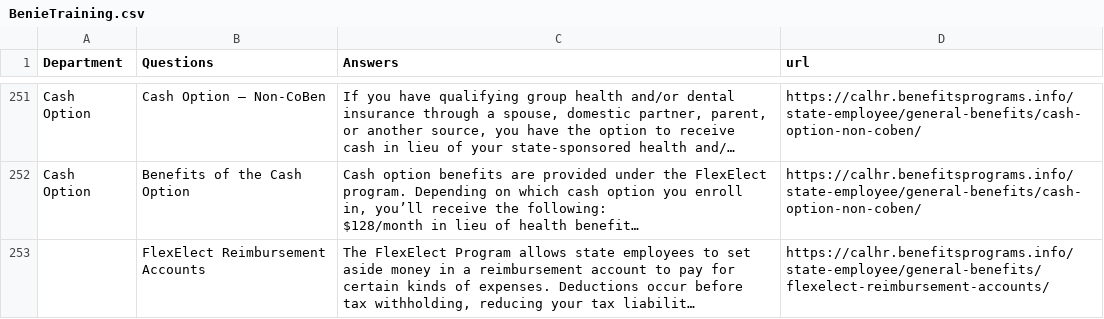
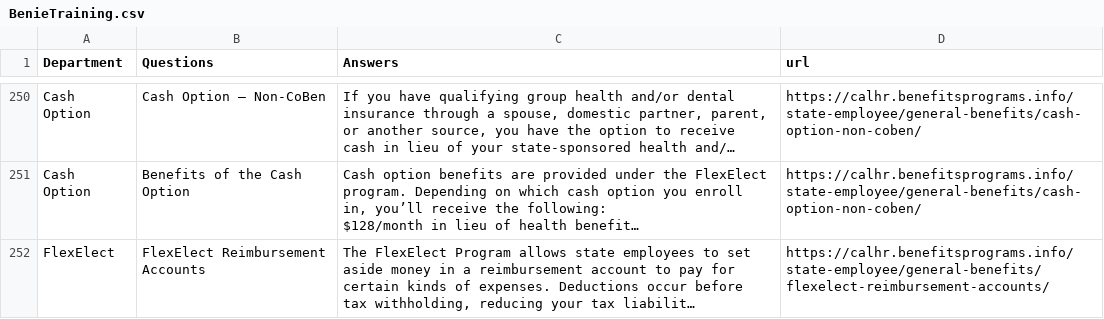
Before and after one commit to JoseCervantes22/web-scraping, a CSV file: BenieTraining.csv, drawn as a sheet; only a part is shown, gaps mark what is left out; long unchanged cells end in …; addresses are those after the commit; the diff covers the shown part only; the diff names each change by its address in the sheet, - before the commit and + after, or states it on an @@ line.

Commit message:
Add files via upload

```diff
--- a/BenieTraining.csv
+++ b/BenieTraining.csv
-A252 (Department): (empty)
+A252 (Department): FlexElect
```
Also changed, not shown: 1 removed row and 2 edited cells elsewhere in this file.
